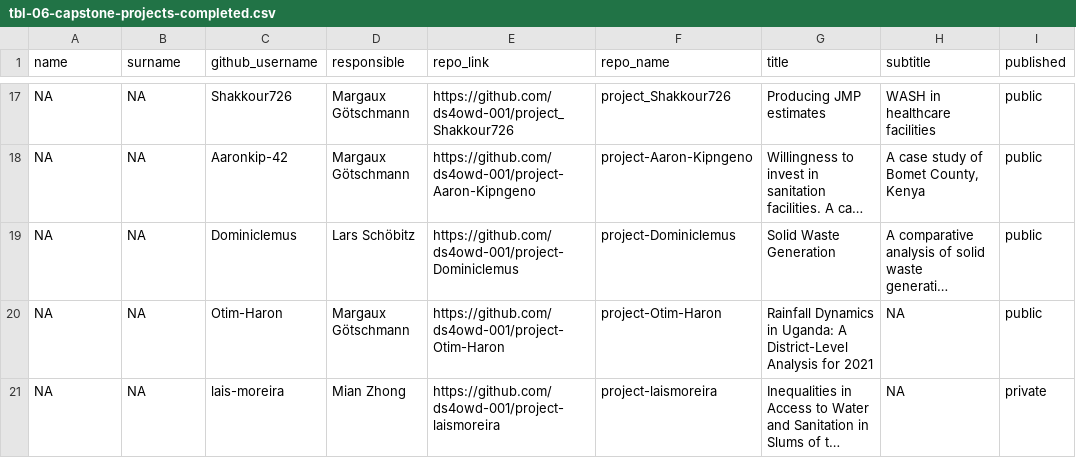
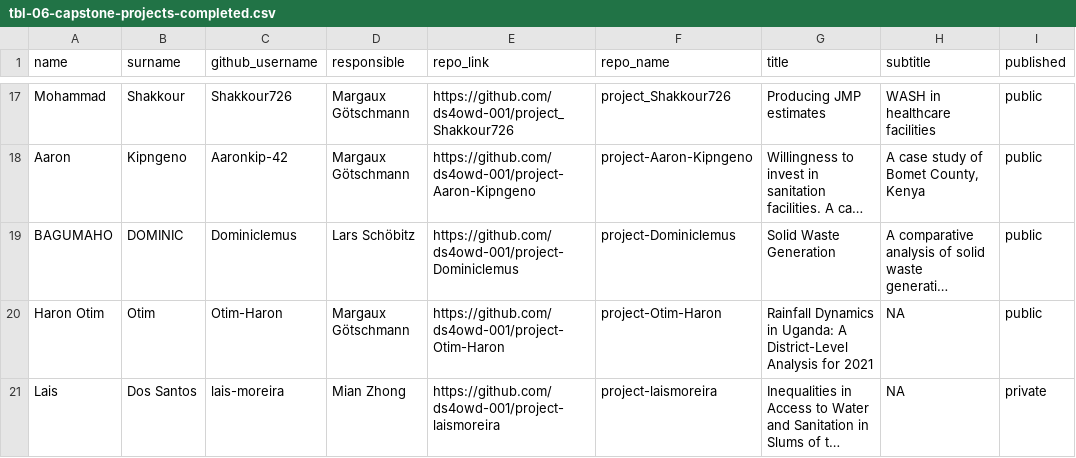
Before and after one commit to openwashdata/website, a CSV file: pages/academy/graduates/data/tbl-06-capstone-projects-completed.csv, drawn as a sheet; only a part is shown, gaps mark what is left out; long unchanged cells end in …; the diff covers the shown part only; the diff names each change by its address in the sheet, - before the commit and + after, or states it on an @@ line.

```diff
--- a/pages/academy/graduates/data/tbl-06-capstone-projects-completed.csv
+++ b/pages/academy/graduates/data/tbl-06-capstone-projects-completed.csv
-A17 (name): NA
+A17 (name): Mohammad
-B17 (surname): NA
+B17 (surname): Shakkour
-A18 (name): NA
+A18 (name): Aaron
-B18 (surname): NA
+B18 (surname): Kipngeno
-A19 (name): NA
+A19 (name): BAGUMAHO
-B19 (surname): NA
+B19 (surname): DOMINIC
-A20 (name): NA
+A20 (name): Haron Otim
-B20 (surname): NA
+B20 (surname): Otim
-A21 (name): NA
+A21 (name): Lais
-B21 (surname): NA
+B21 (surname): Dos Santos
```
Also changed, not shown: 32 edited cells elsewhere in this file, 6 other files.
